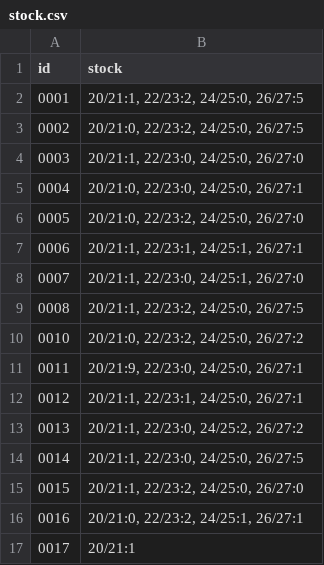
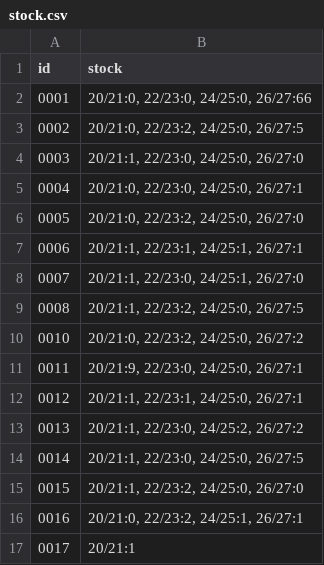
Before and after one commit to ad-ab/boty-boticky, a CSV file: static/boty/stock.csv, drawn as a sheet.

Commit message:
Update stock.csv

```diff
--- a/static/boty/stock.csv
+++ b/static/boty/stock.csv
@@ -1,3 +1,3 @@
 id|stock
-0001|20/21:1, 22/23:2, 24/25:0, 26/27:5
+0001|20/21:0, 22/23:0, 24/25:0, 26/27:66
 0002|20/21:0, 22/23:2, 24/25:0, 26/27:5
```
